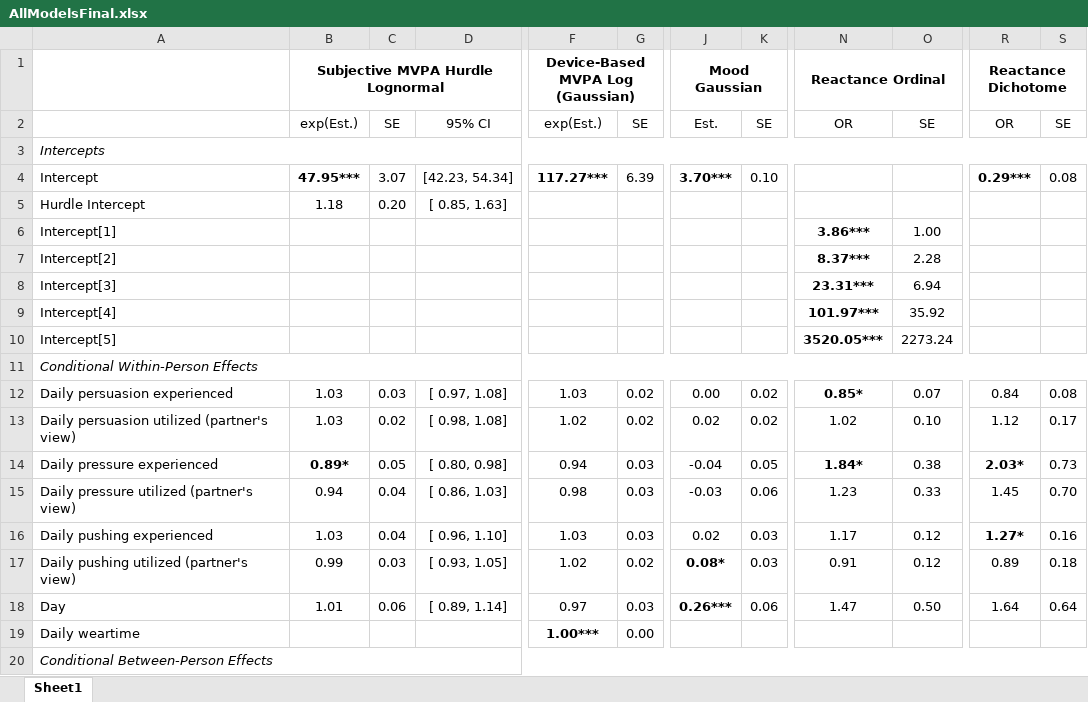
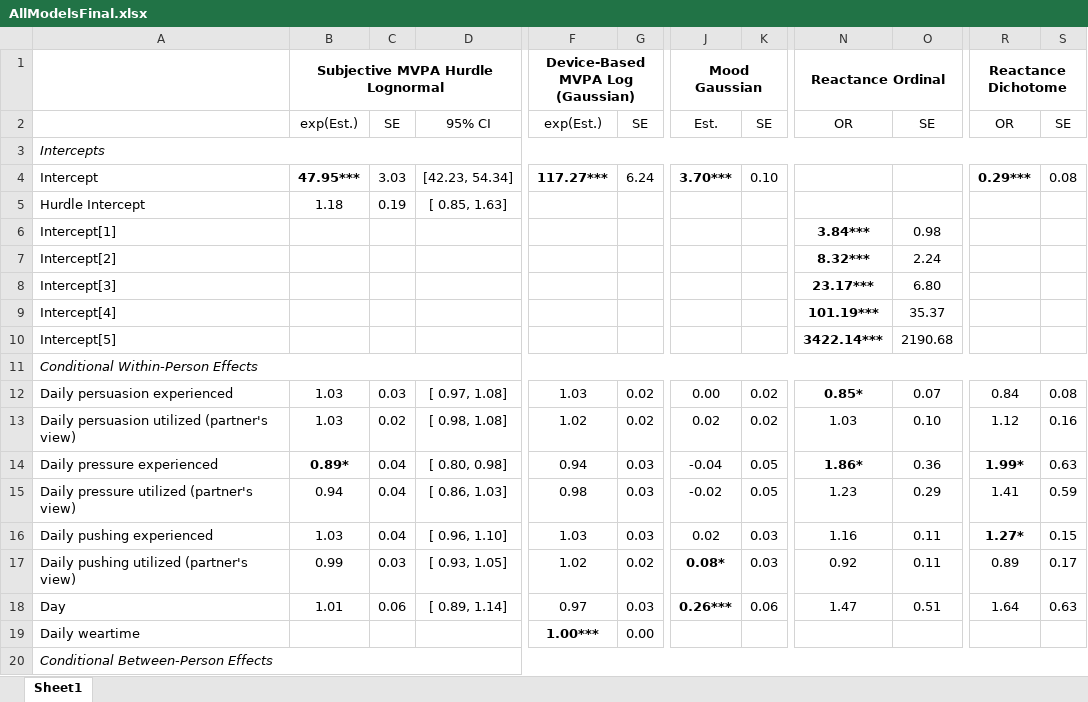
Before and after one commit to Pascal-Kueng/02TimeAndTiesControl, an Excel workbook: Output/AllModelsFinal.xlsx, sheet Sheet1, drawn as a sheet; only a part is shown, gaps mark what is left out; values as stored, in another font and other column widths than the file's, no borders; the diff covers the shown part only; the diff names each change by its address in the sheet, - before the commit and + after, or states it on an @@ line.

Commit message:
final models etc.

```diff
--- a/Output/AllModelsFinal.xlsx (sheet Sheet1)
+++ b/Output/AllModelsFinal.xlsx (sheet Sheet1)
-C4: 3.07
+C4: 3.03
-G4: 6.39
+G4: 6.24
-C5: 0.20
+C5: 0.19
-N6: 3.86***
+N6: 3.84***
-O6: 1.00
+O6: 0.98
-N7: 8.37***
+N7: 8.32***
-O7: 2.28
+O7: 2.24
-N8: 23.31***
+N8: 23.17***
-O8: 6.94
+O8: 6.80
-N9: 101.97***
+N9: 101.19***
-O9: 35.92
+O9: 35.37
-N10: 3520.05***
+N10: 3422.14***
-O10: 2273.24
+O10: 2190.68
-N13: 1.02
+N13: 1.03
-S13: 0.17
+S13: 0.16
-C14: 0.05
+C14: 0.04
-N14: 1.84*
+N14: 1.86*
-O14: 0.38
+O14: 0.36
-R14: 2.03*
+R14: 1.99*
-S14: 0.73
+S14: 0.63
-J15: -0.03
+J15: -0.02
-K15: 0.06
+K15: 0.05
-O15: 0.33
+O15: 0.29
-R15: 1.45
+R15: 1.41
-S15: 0.70
+S15: 0.59
-N16: 1.17
+N16: 1.16
-O16:O17: 0.12
+O16:O17: 0.11
-S16: 0.16
+S16: 0.15
-N17: 0.91
+N17: 0.92
-S17: 0.18
+S17: 0.17
-O18: 0.50
+O18: 0.51
-S18: 0.64
+S18: 0.63
```
Also changed, not shown: 84 edited cells elsewhere in this sheet, 2 other files.
